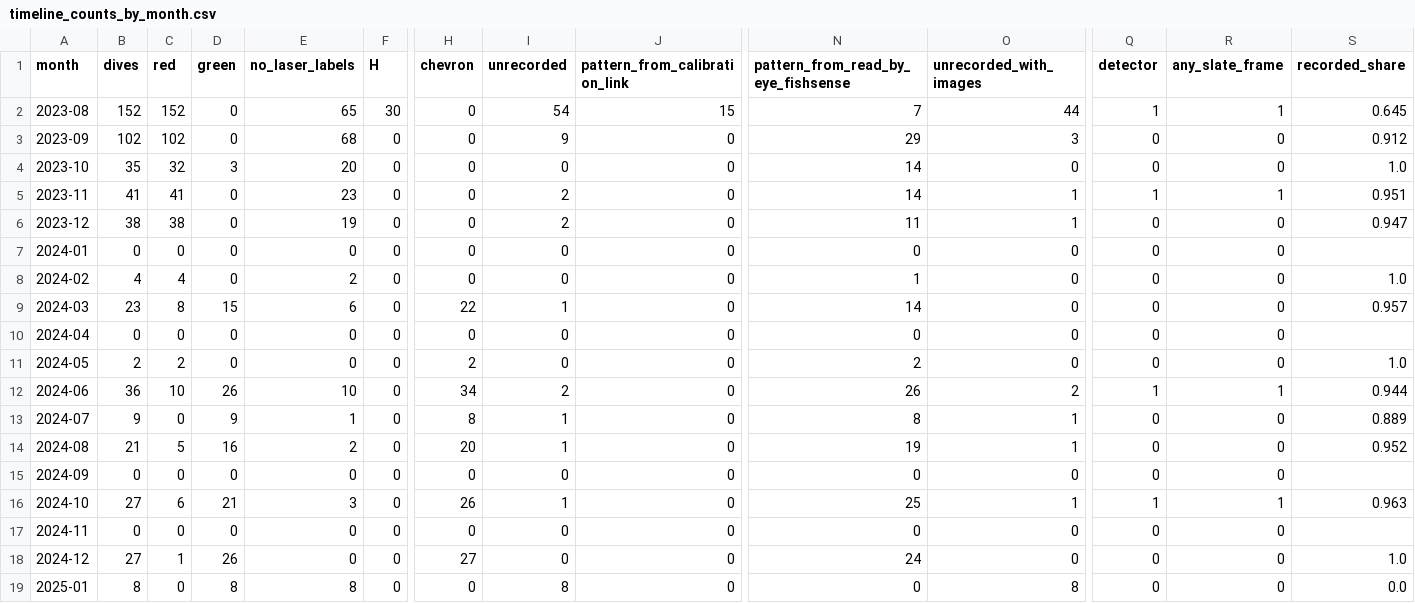
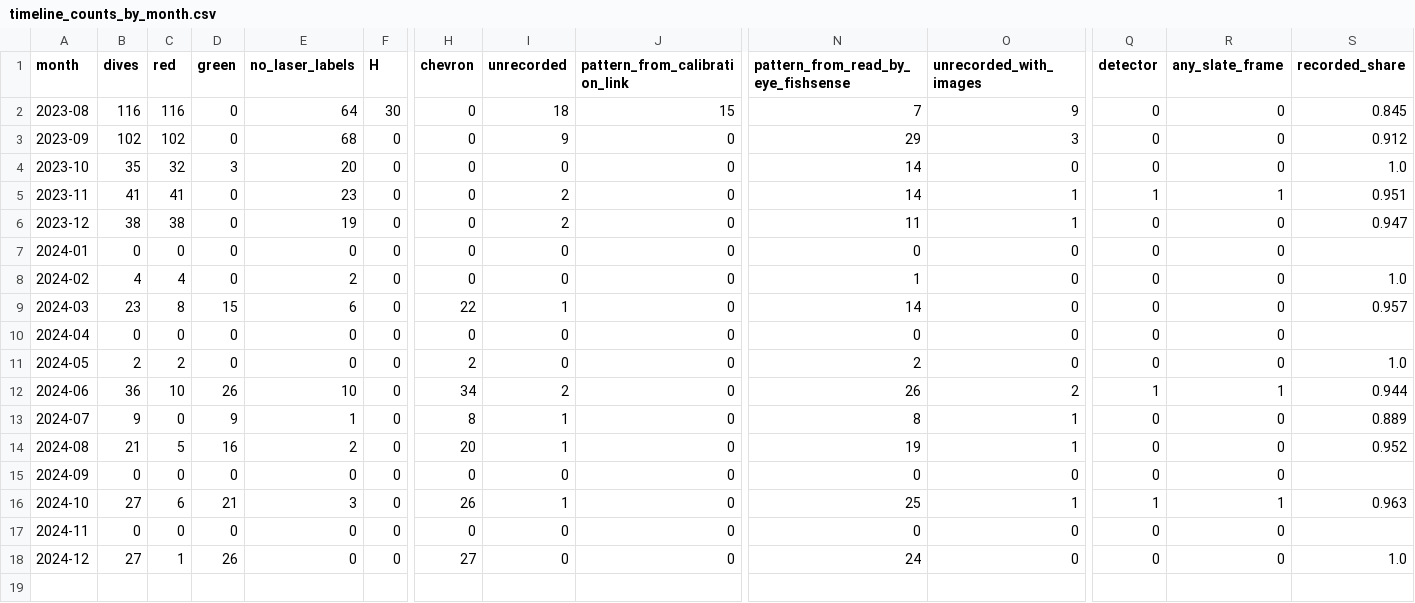
Before and after one commit to UCSD-E4E/cscw-fishsense2027, a CSV file: analysis/codesign/results/timeline_counts_by_month.csv, drawn as a sheet; only a part is shown, gaps mark what is left out; rows hold the shown columns only; the diff names each change by its address in the sheet, - before the commit and + after, or states it on an @@ line.

```diff
--- a/analysis/codesign/results/timeline_counts_by_month.csv
+++ b/analysis/codesign/results/timeline_counts_by_month.csv
-B2 (dives): 152
+B2 (dives): 116
-C2 (red): 152
+C2 (red): 116
-E2 (no_laser_labels): 65
+E2 (no_laser_labels): 64
-I2 (unrecorded): 54
+I2 (unrecorded): 18
-O2 (unrecorded_with_images): 44
+O2 (unrecorded_with_images): 9
-Q2 (detector): 1
+Q2 (detector): 0
-R2 (any_slate_frame): 1
+R2 (any_slate_frame): 0
-S2 (recorded_share): 0.645
+S2 (recorded_share): 0.845
-row 19: 2025-01 | 8 | 0 | 8 | 8 | 0 | 0 | 8 | 0 | 0 | 8 | 0 | 0 | 0.0
```
Also changed, not shown: analysis/codesign/results/timeline_slate_frame_coverage.csv, 2 other files.
